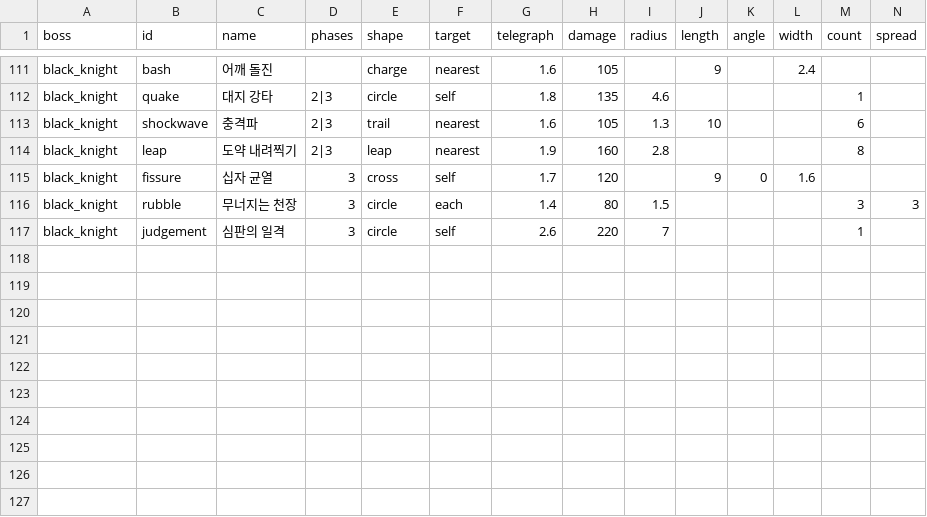
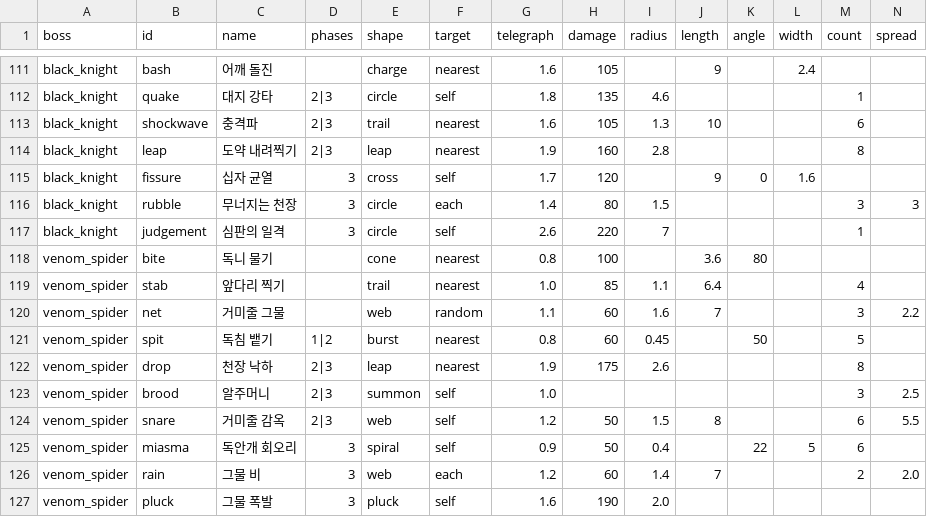
Before and after one commit to LeArc6910/pray-to, a CSV file: Assets/_Project/Data/Bosses/boss_attacks.csv, drawn as a sheet; only a part is shown, gaps mark what is left out; rows hold the shown columns only; the diff names each change by its address in the sheet, - before the commit and + after, or states it on an @@ line.

Commit message:
Add a spider boss (trial boss-trial-a)
A trial build of a new spider boss, kept off main so its web build can be recorded and compared with another take before one is chosen.

```diff
--- a/Assets/_Project/Data/Bosses/boss_attacks.csv
+++ b/Assets/_Project/Data/Bosses/boss_attacks.csv
+row 118: venom_spider | bite | 독니 물기 |  | cone | nearest | 0.8 | 100 |  | 3.6 | 80
+row 119: venom_spider | stab | 앞다리 찍기 |  | trail | nearest | 1.0 | 85 | 1.1 | 6.4 |  |  | 4
+row 120: venom_spider | net | 거미줄 그물 |  | web | random | 1.1 | 60 | 1.6 | 7 |  |  | 3 | 2.2
+row 121: venom_spider | spit | 독침 뱉기 | 1|2 | burst | nearest | 0.8 | 60 | 0.45 |  | 50 |  | 5
+row 122: venom_spider | drop | 천장 낙하 | 2|3 | leap | nearest | 1.9 | 175 | 2.6 |  |  |  | 8
+row 123: venom_spider | brood | 알주머니 | 2|3 | summon | self | 1.0 |  |  |  |  |  | 3 | 2.5
+row 124: venom_spider | snare | 거미줄 감옥 | 2|3 | web | self | 1.2 | 50 | 1.5 | 8 |  |  | 6 | 5.5
+row 125: venom_spider | miasma | 독안개 회오리 | 3 | spiral | self | 0.9 | 50 | 0.4 |  | 22 | 5 | 6
+row 126: venom_spider | rain | 그물 비 | 3 | web | each | 1.2 | 60 | 1.4 | 7 |  |  | 2 | 2.0
+row 127: venom_spider | pluck | 그물 폭발 | 3 | pluck | self | 1.6 | 190 | 2.0
```
Also changed, not shown: Assets/_Project/Data/Bosses/bosses.csv, Assets/_Project/Data/Guide/goals.csv, 32 other files.
